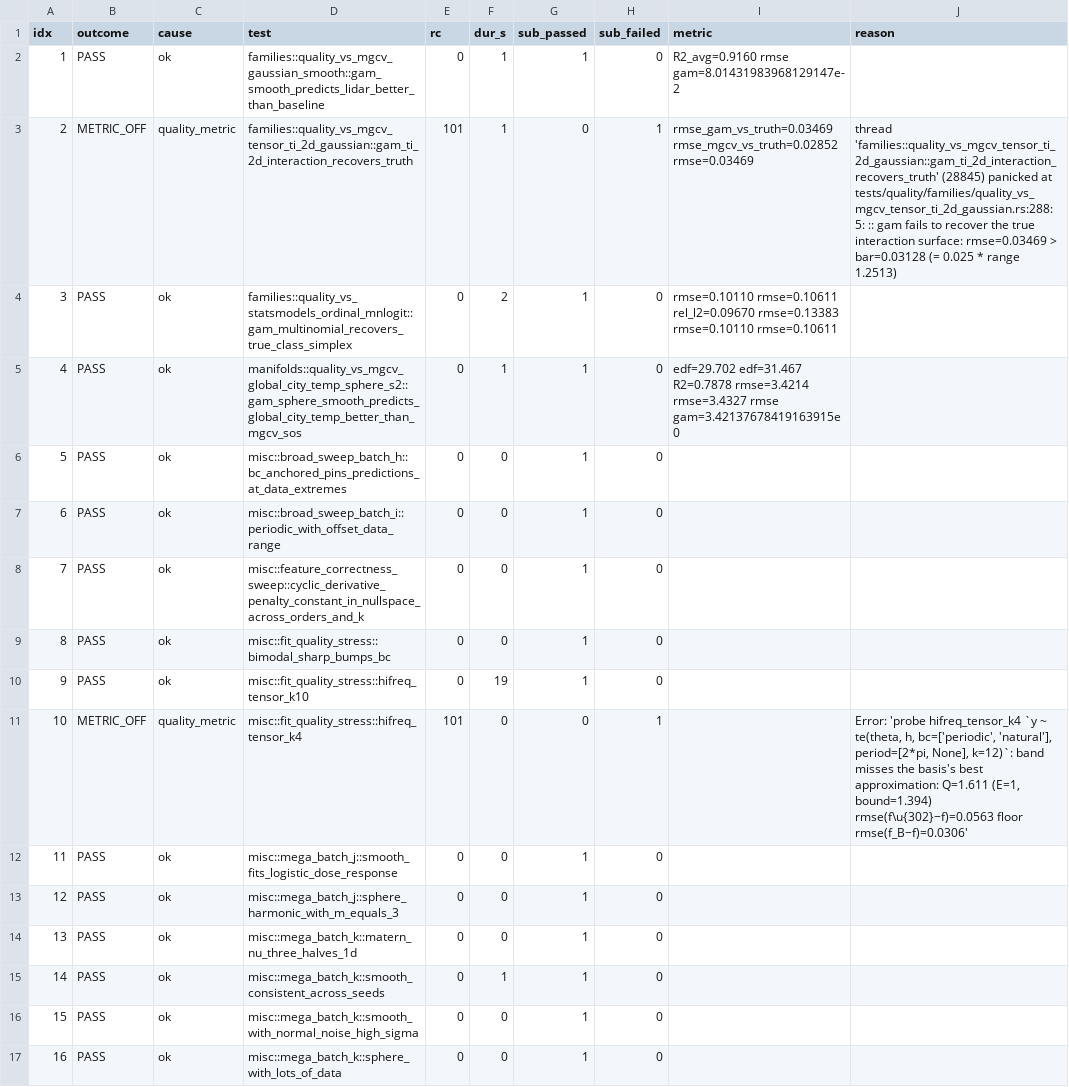
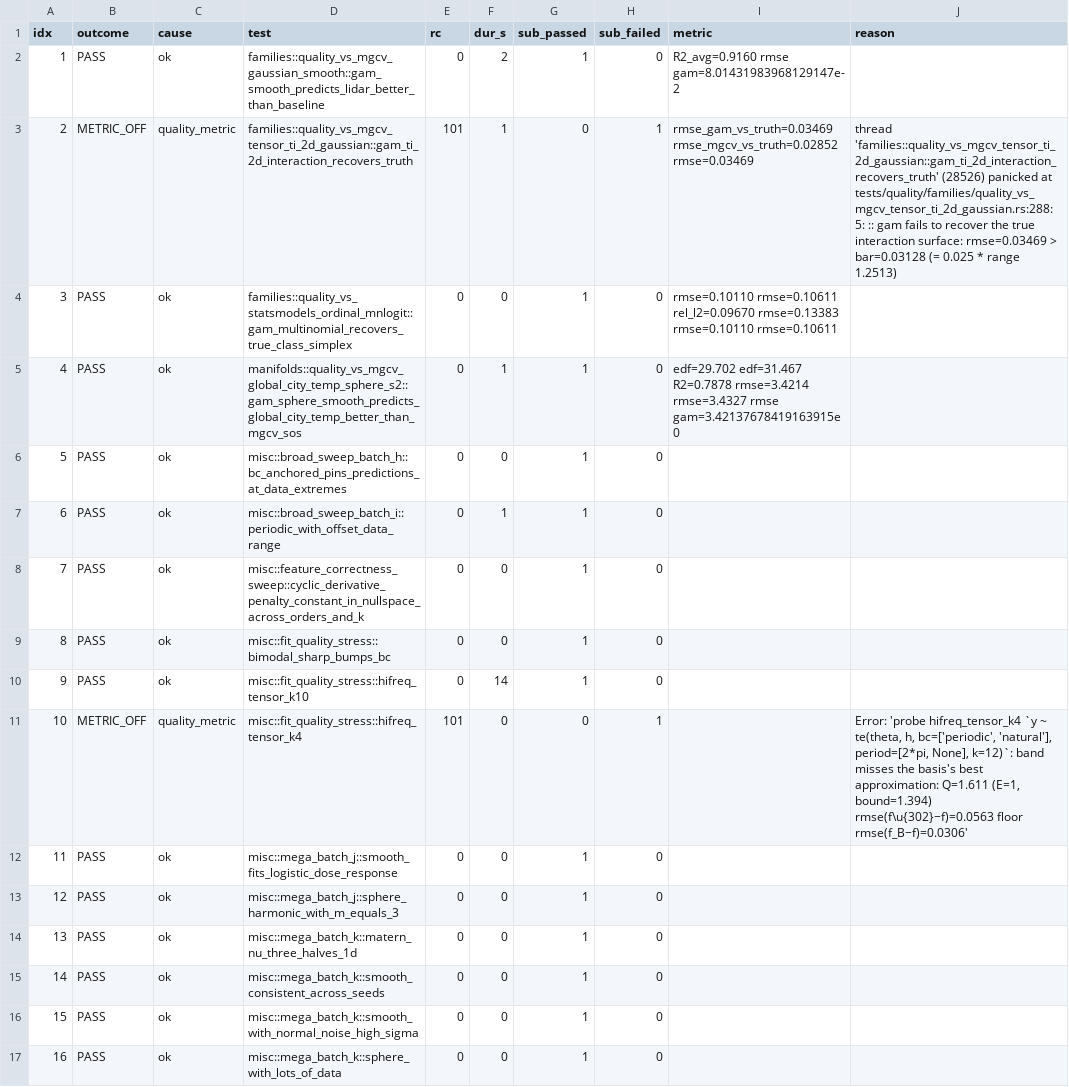
Before and after one commit to SauersML/gam, a TSV file: bench/gha_results/reference-quality/quality_results.tsv, drawn as a sheet; only a part is shown; the diff covers the shown part only.

```diff
--- a/bench/gha_results/reference-quality/quality_results.tsv
+++ b/bench/gha_results/reference-quality/quality_results.tsv
@@ -1,11 +1,11 @@
 idx	outcome	cause	test	rc	dur_s	sub_passed	sub_failed	metric	reason
-1	PASS	ok	families::quality_vs_mgcv_gaussian_smooth::gam_smooth_predicts_lidar_better_than_baseline	0	1	1	0	R2_avg=0.9160 rmse gam=8.01431983968129147e-2 	
-2	METRIC_OFF	quality_metric	families::quality_vs_mgcv_tensor_ti_2d_gaussian::gam_ti_2d_interaction_recovers_truth	101	1	0	1	rmse_gam_vs_truth=0.03469 rmse_mgcv_vs_truth=0.02852 rmse=0.03469 	thread 'families::quality_vs_mgcv_tensor_ti_2d_gaussian::gam_ti_2d_interaction_recovers_truth' (28845) panicked at tests/quality/families/quality_vs_mgcv_tensor_ti_2d_gaussian.rs:288:5: :: gam fails to recover the true interaction surface: rmse=0.03469 > bar=0.03128 (= 0.025 * range 1.2513)
-3	PASS	ok	families::quality_vs_statsmodels_ordinal_mnlogit::gam_multinomial_recovers_true_class_simplex	0	2	1	0	rmse=0.10110 rmse=0.10611 rel_l2=0.09670 rmse=0.13383 rmse=0.10110 rmse=0.10611 	
+1	PASS	ok	families::quality_vs_mgcv_gaussian_smooth::gam_smooth_predicts_lidar_better_than_baseline	0	2	1	0	R2_avg=0.9160 rmse gam=8.01431983968129147e-2 	
+2	METRIC_OFF	quality_metric	families::quality_vs_mgcv_tensor_ti_2d_gaussian::gam_ti_2d_interaction_recovers_truth	101	1	0	1	rmse_gam_vs_truth=0.03469 rmse_mgcv_vs_truth=0.02852 rmse=0.03469 	thread 'families::quality_vs_mgcv_tensor_ti_2d_gaussian::gam_ti_2d_interaction_recovers_truth' (28526) panicked at tests/quality/families/quality_vs_mgcv_tensor_ti_2d_gaussian.rs:288:5: :: gam fails to recover the true interaction surface: rmse=0.03469 > bar=0.03128 (= 0.025 * range 1.2513)
+3	PASS	ok	families::quality_vs_statsmodels_ordinal_mnlogit::gam_multinomial_recovers_true_class_simplex	0	0	1	0	rmse=0.10110 rmse=0.10611 rel_l2=0.09670 rmse=0.13383 rmse=0.10110 rmse=0.10611 	
 4	PASS	ok	manifolds::quality_vs_mgcv_global_city_temp_sphere_s2::gam_sphere_smooth_predicts_global_city_temp_better_than_mgcv_sos	0	1	1	0	edf=29.702 edf=31.467 R2=0.7878 rmse=3.4214 rmse=3.4327 rmse gam=3.42137678419163915e0 	
 5	PASS	ok	misc::broad_sweep_batch_h::bc_anchored_pins_predictions_at_data_extremes	0	0	1	0		
-6	PASS	ok	misc::broad_sweep_batch_i::periodic_with_offset_data_range	0	0	1	0		
+6	PASS	ok	misc::broad_sweep_batch_i::periodic_with_offset_data_range	0	1	1	0		
 7	PASS	ok	misc::feature_correctness_sweep::cyclic_derivative_penalty_constant_in_nullspace_across_orders_and_k	0	0	1	0		
 8	PASS	ok	misc::fit_quality_stress::bimodal_sharp_bumps_bc	0	0	1	0		
-9	PASS	ok	misc::fit_quality_stress::hifreq_tensor_k10	0	19	1	0		
+9	PASS	ok	misc::fit_quality_stress::hifreq_tensor_k10	0	14	1	0		
 10	METRIC_OFF	quality_metric	misc::fit_quality_stress::hifreq_tensor_k4	101	0	0	1		Error: 'probe hifreq_tensor_k4 `y ~ te(theta, h, bc=['periodic', 'natural'], period=[2*pi, None], k=12)`: band misses the basis's best approximation: Q=1.611 (E=1, bound=1.394) rmse(f\u{302}−f)=0.0563 floor rmse(f_B−f)=0.0306'
@@ -14,3 +14,3 @@ idx	outcome	cause	test	rc	dur_s	sub_passed	sub_failed	metric	reason
 13	PASS	ok	misc::mega_batch_k::matern_nu_three_halves_1d	0	0	1	0		
-14	PASS	ok	misc::mega_batch_k::smooth_consistent_across_seeds	0	1	1	0		
+14	PASS	ok	misc::mega_batch_k::smooth_consistent_across_seeds	0	0	1	0		
 15	PASS	ok	misc::mega_batch_k::smooth_with_normal_noise_high_sigma	0	0	1	0		
```
Also changed, not shown: 158 edited cells elsewhere in this file, 3 other files.
